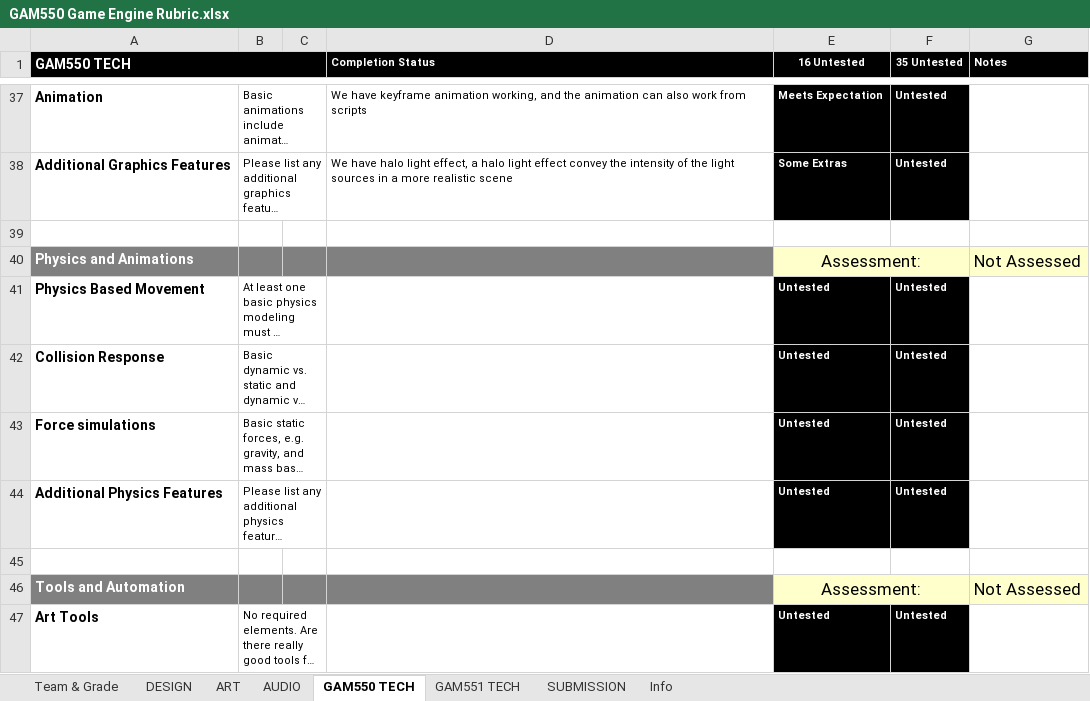
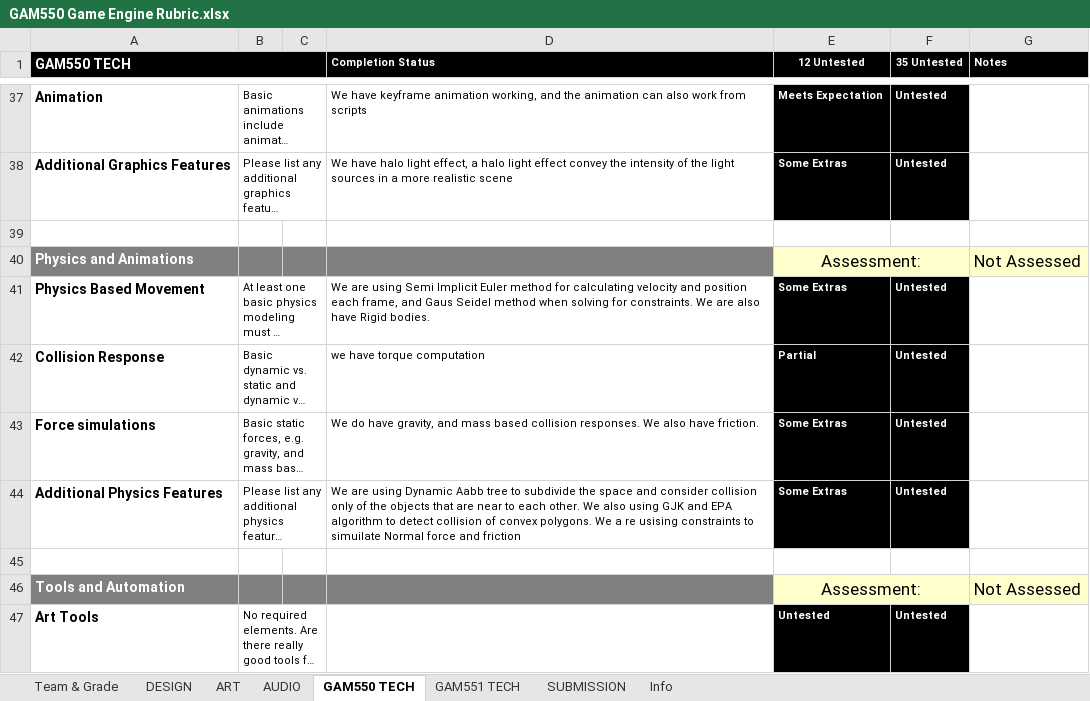
Before and after one commit to ramzimort/CantEscapeGames, an Excel workbook: GAM550 Game Engine Rubric.xlsx, sheet GAM550 TECH, drawn as a sheet; only a part is shown, gaps mark what is left out; long unchanged cells end in …; values as stored, in another font and other column widths than the file's, no borders; conditional formats not drawn; the diff names each change by its address in the sheet, - before the commit and + after, or states it on an @@ line.

Commit message:
rubric updated

```diff
--- a/GAM550 Game Engine Rubric.xlsx (sheet GAM550 TECH)
+++ b/GAM550 Game Engine Rubric.xlsx (sheet GAM550 TECH)
-E1: 16 Untested
+E1: 12 Untested
-D41 (Completion Status): (empty)
+D41 (Completion Status): We are using Semi Implicit Euler method for calculating velocity and position each frame, and Gaus Seidel method when solving for constraints. We are also have Rigid bodies.
-E41 (12 Untested): Untested
+E41 (12 Untested): Some Extras
-D42 (Completion Status): (empty)
+D42 (Completion Status): we have torque computation
-E42 (12 Untested): Untested
+E42 (12 Untested): Partial
-D43 (Completion Status): (empty)
+D43 (Completion Status): We do have gravity, and mass based collision responses. We also have friction.
-E43:E44 (12 Untested): Untested
+E43:E44 (12 Untested): Some Extras
-D44 (Completion Status): (empty)
+D44 (Completion Status): We are using Dynamic Aabb tree to subdivide the space and consider collision only of the objects that are near to each other. We also using GJK and EPA algorithm to detect collision of convex polygons. We a re usising constraints to simuilate Normal force and friction
```
Also changed, not shown: 1 other file.
